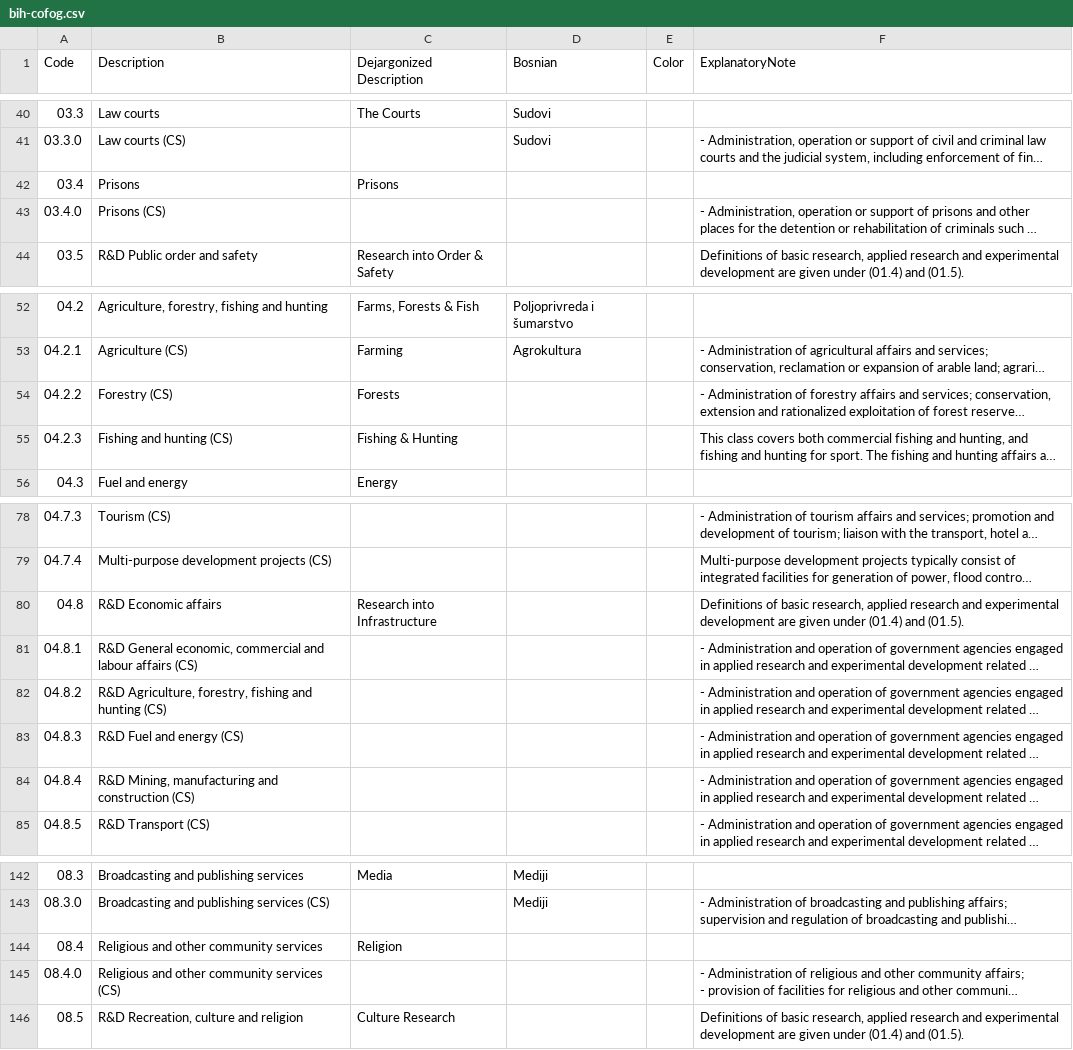
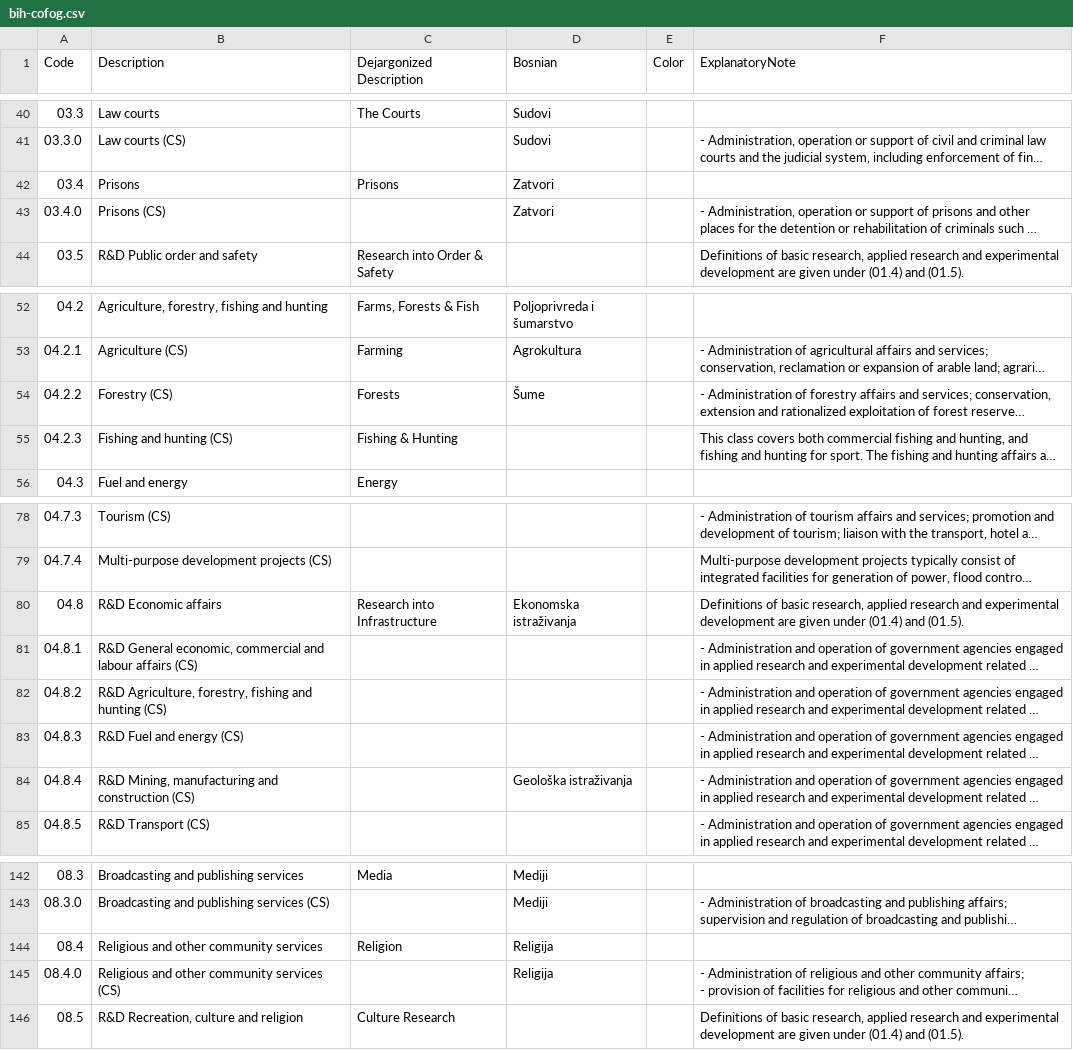
Before and after one commit to trickvi/bosnia-spending, a CSV file: source/bih-cofog.csv, drawn as a sheet; only a part is shown, gaps mark what is left out; long unchanged cells end in …; the diff covers the shown part only; the diff names each change by its address in the sheet, - before the commit and + after, or states it on an @@ line.

```diff
--- a/source/bih-cofog.csv
+++ b/source/bih-cofog.csv
-D42:D43 (Bosnian): (empty)
+D42:D43 (Bosnian): Zatvori
-D54 (Bosnian): (empty)
+D54 (Bosnian): Šume
-D80 (Bosnian): (empty)
+D80 (Bosnian): Ekonomska istraživanja
-D84 (Bosnian): (empty)
+D84 (Bosnian): Geološka istraživanja
-D144:D145 (Bosnian): (empty)
+D144:D145 (Bosnian): Religija
```
Also changed, not shown: 17 edited cells elsewhere in this file, 2 other files.
